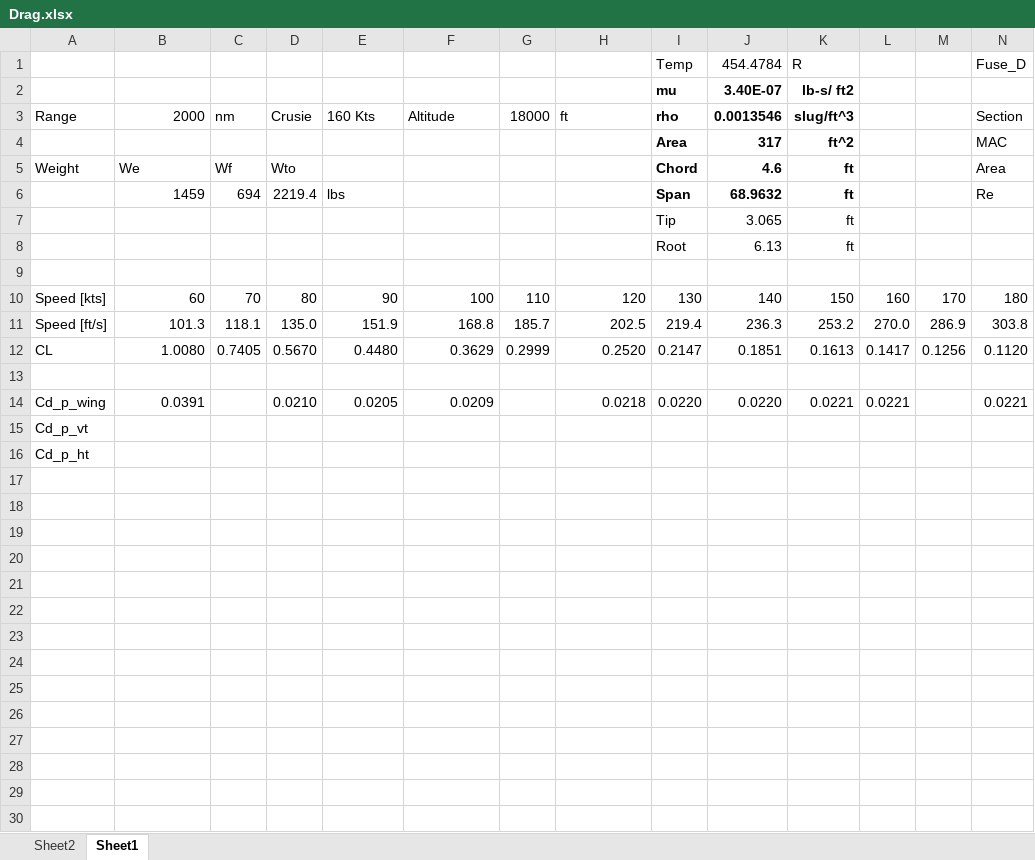
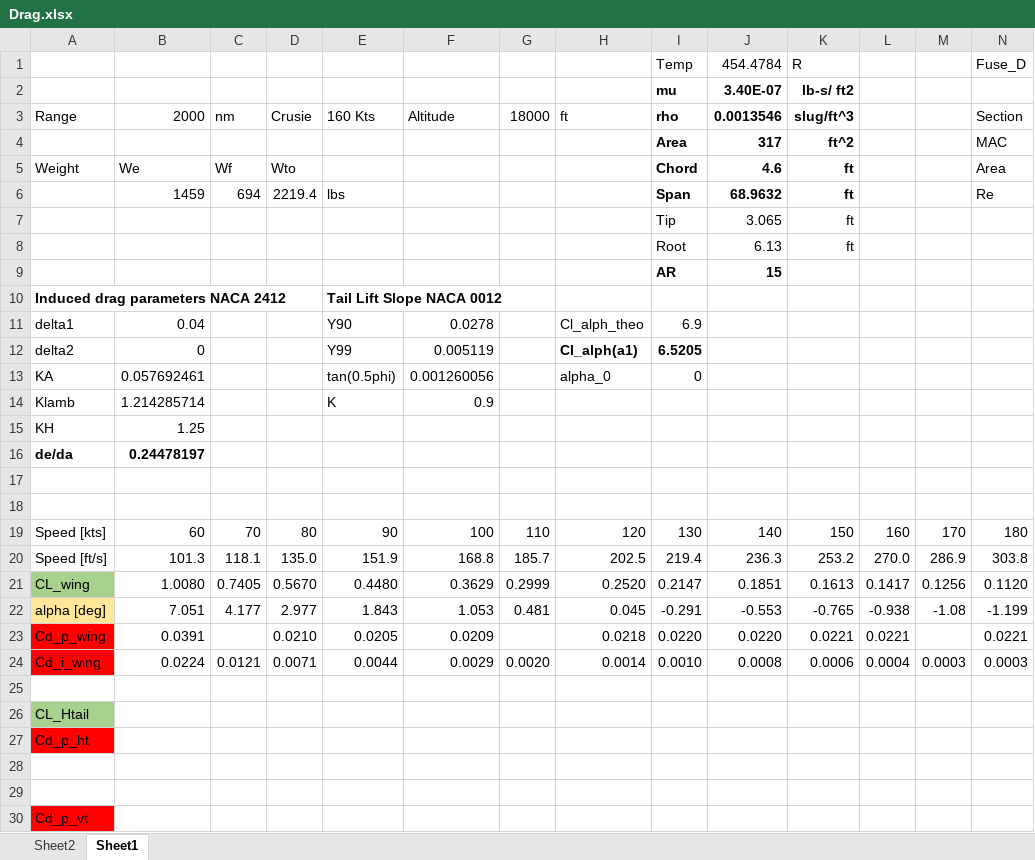
Before and after one commit to cfetch1/Senior-Design, an Excel workbook: Wing Tail Drag Buildup/Drag.xlsx, sheet Sheet1, drawn as a sheet; only a part is shown; values as stored, in another font and other column widths than the file's, no borders; addresses are those after the commit; rows hold the shown columns only; the diff names each change by its address in the sheet, - before the commit and + after, or states it on an @@ line.

Commit message:
drag update

```diff
--- a/Wing Tail Drag Buildup/Drag.xlsx (sheet Sheet1)
+++ b/Wing Tail Drag Buildup/Drag.xlsx (sheet Sheet1)
+row 9:  |  |  |  |  |  |  |  | AR | 15
+row 10: Induced drag parameters NACA 2412 |  |  |  | Tail Lift Slope NACA 0012
+row 11: delta1 | 0.04 |  |  | Y90 | 0.0278 |  | Cl_alph_theo | 6.9
+row 12: delta2 | 0 |  |  | Y99 | 0.005119 |  | Cl_alph(a1) | 6.5205
+row 13: KA | 0.057692461 |  |  | tan(0.5phi) | 0.001260056 |  | alpha_0 | 0
+row 14: Klamb | 1.214285714 |  |  | K | 0.9
+row 15: KH | 1.25
+row 16: de/da | 0.24478197
+row 17: (empty)
-A21: CL
+A21: CL_wing
-A21 fill: none
+A21 fill: #A9D18E
+row 22: alpha [deg] | 7.051 | 4.177 | 2.977 | 1.843 | 1.053 | 0.481 | 0.045 | -0.291 | -0.553 | -0.765 | -0.938 | -1.08 | -1.199
+row 23: Cd_p_wing | 0.0391 |  | 0.0210 | 0.0205 | 0.0209 |  | 0.0218 | 0.0220 | 0.0220 | 0.0221 | 0.0221 |  | 0.0221
+row 24: Cd_i_wing | 0.0224 | 0.0121 | 0.0071 | 0.0044 | 0.0029 | 0.0020 | 0.0014 | 0.0010 | 0.0008 | 0.0006 | 0.0004 | 0.0003 | 0.0003
+row 26: CL_Htail
@@ row 16 moved to row 27: Cd_p_ht @@
-row 28: Cd_p_wing | 0.0391 |  | 0.0210 | 0.0205 | 0.0209 |  | 0.0218 | 0.0220 | 0.0220 | 0.0221 | 0.0221 |  | 0.0221
+row 28: (empty)
+row 29: (empty)
-A30 fill: none
+A30 fill: #FF0000
```
Also changed, not shown: formulas that keep their value, 1 other file.
